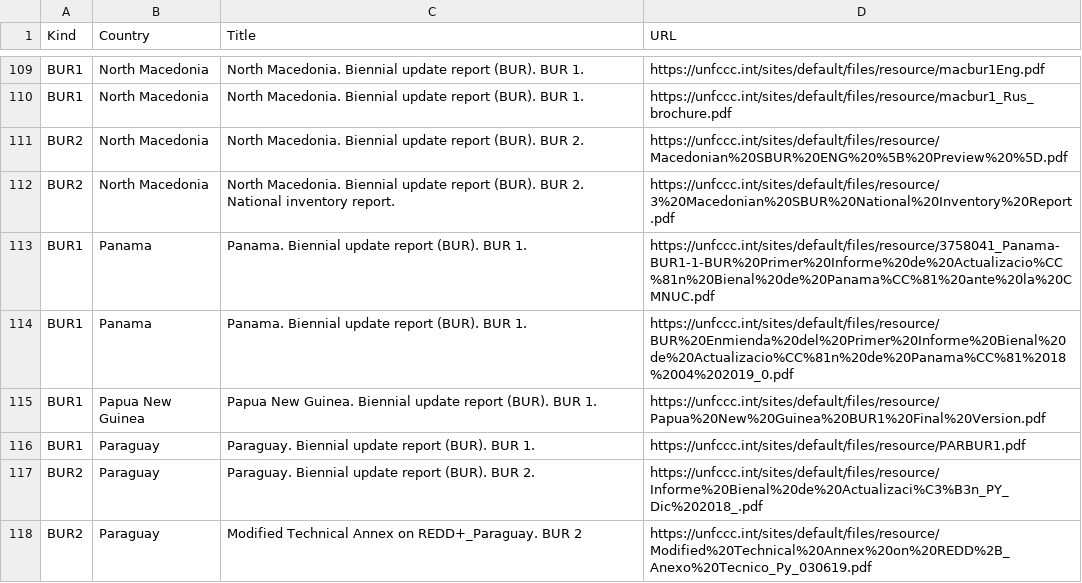
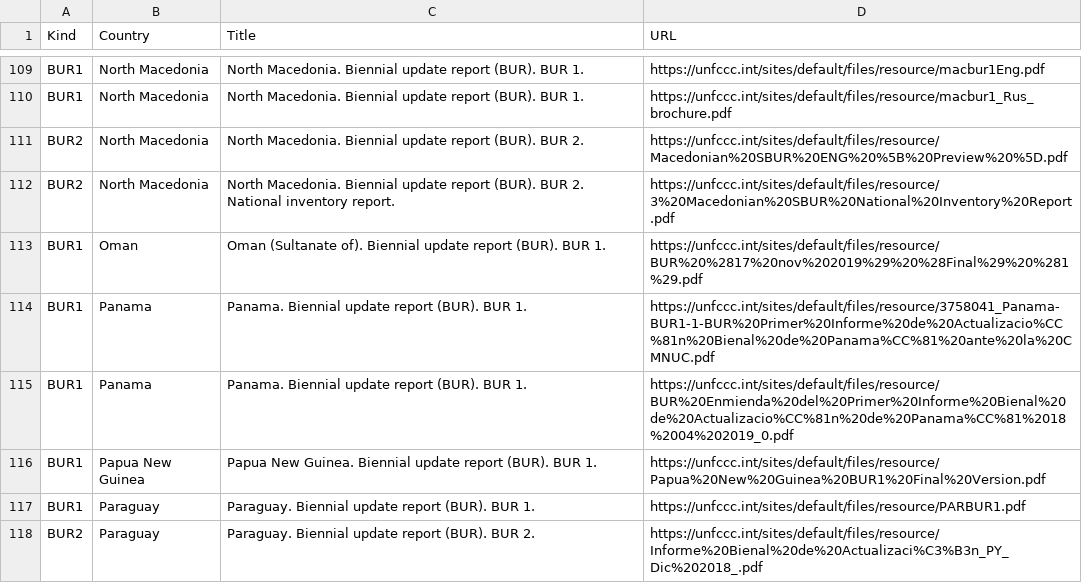
Before and after one commit to openclimatedata/national-inventory-submisions, a CSV file: data/submissions-bur.csv, drawn as a sheet; only a part is shown, gaps mark what is left out; the shorter side is filled out with more unchanged rows; the diff names each change by its address in the sheet, - before the commit and + after, or states it on an @@ line.

Commit message:
Update BUR submisions

```diff
--- a/data/submissions-bur.csv
+++ b/data/submissions-bur.csv
+row 113: BUR1 | Oman | Oman (Sultanate of). Biennial update report (BUR). BUR 1. | https://unfccc.int/sites/default/files/resource/BUR%20%2817%20nov%202019%29%20%28Final%29%20%281%29.pdf
```
